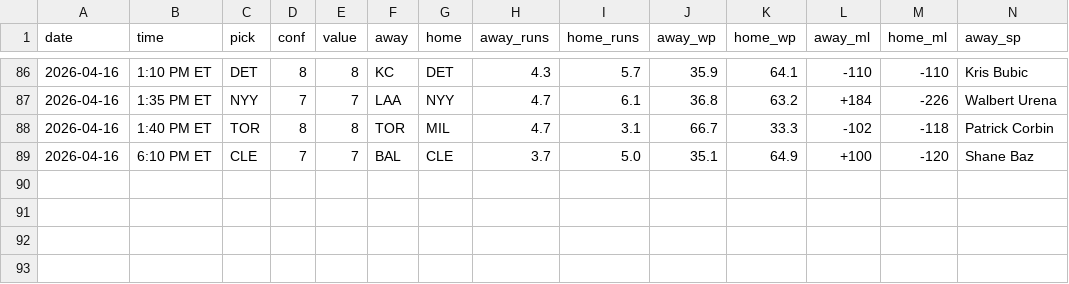
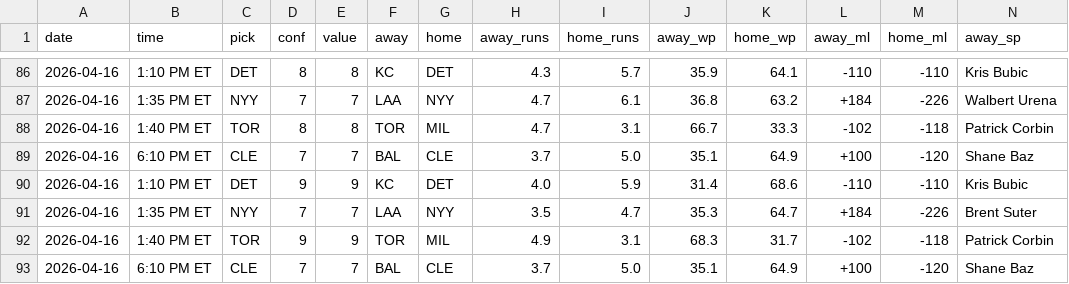
Before and after one commit to jack-more/MORELLOSIMS, a CSV file: mlbsim/picks_log.csv, drawn as a sheet; only a part is shown, gaps mark what is left out; rows hold the shown columns only; the diff names each change by its address in the sheet, - before the commit and + after, or states it on an @@ line.

```diff
--- a/mlbsim/picks_log.csv
+++ b/mlbsim/picks_log.csv
+row 90: 2026-04-16 | 1:10 PM ET | DET | 9 | 9 | KC | DET | 4.0 | 5.9 | 31.4 | 68.6 | -110 | -110 | Kris Bubic
+row 91: 2026-04-16 | 1:35 PM ET | NYY | 7 | 7 | LAA | NYY | 3.5 | 4.7 | 35.3 | 64.7 | +184 | -226 | Brent Suter
+row 92: 2026-04-16 | 1:40 PM ET | TOR | 9 | 9 | TOR | MIL | 4.9 | 3.1 | 68.3 | 31.7 | -102 | -118 | Patrick Corbin
+row 93: 2026-04-16 | 6:10 PM ET | CLE | 7 | 7 | BAL | CLE | 3.7 | 5.0 | 35.1 | 64.9 | +100 | -120 | Shane Baz
```
Also changed, not shown: 1 other file.
